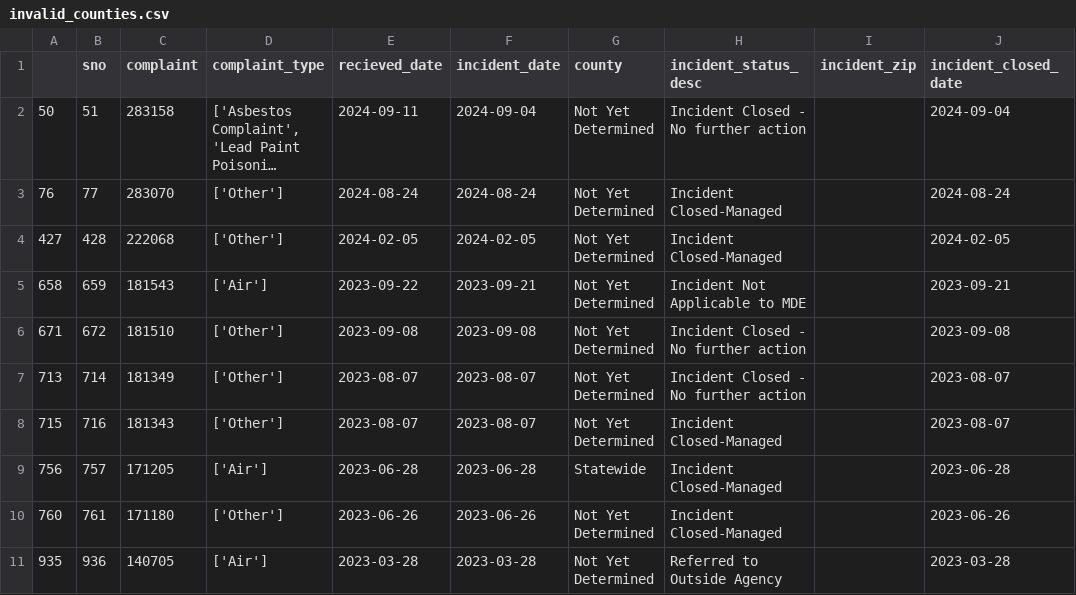
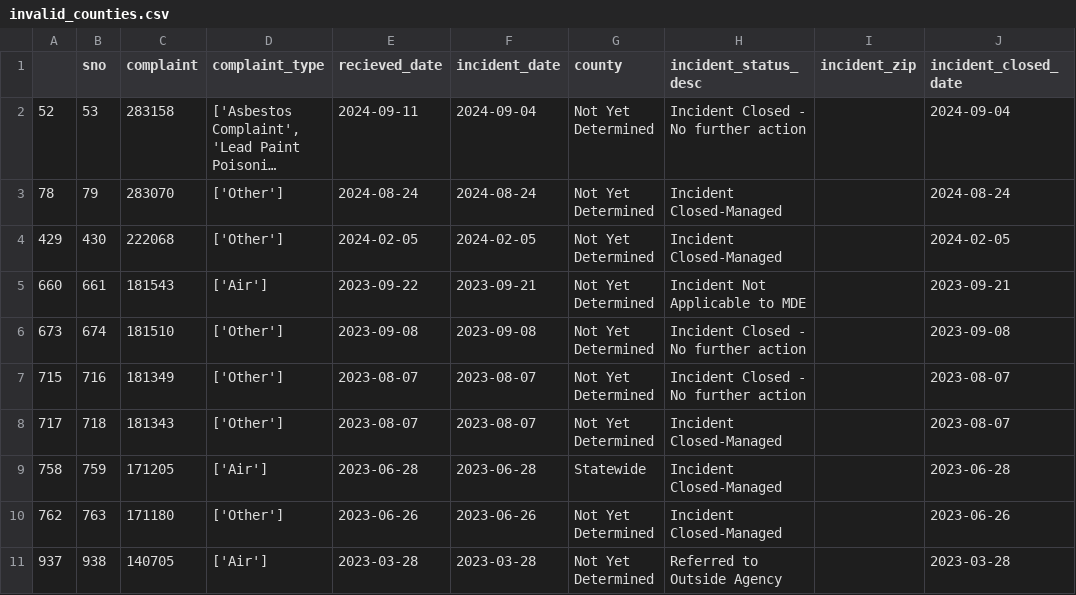
Before and after one commit to gguerrei/live-nicar-pipeline, a CSV file: exported_data/invalid_counties.csv, drawn as a sheet; long unchanged cells end in …; removed rows and columns are numbered as before the commit, all else as after; the diff names each change by its address in the sheet, - before the commit and + after, or states it on an @@ line.

```diff
--- a/exported_data/invalid_counties.csv
+++ b/exported_data/invalid_counties.csv
-A2: 50
+A2: 52
-B2 (sno): 51
+B2 (sno): 53
-A3: 76
+A3: 78
-B3 (sno): 77
+B3 (sno): 79
-A4: 427
+A4: 429
-B4 (sno): 428
+B4 (sno): 430
-A5: 658
+A5: 660
-B5 (sno): 659
+B5 (sno): 661
-A6: 671
+A6: 673
-B6 (sno): 672
+B6 (sno): 674
-row 7: 713 | 714 | 181349 | ['Other'] | 2023-08-07 | 2023-08-07 | Not Yet Determined | Incident Closed - No further action |  | 2023-08-07
-C7 (complaint): 181343
+C7 (complaint): 181349
-H7 (incident_status_desc): Incident Closed-Managed
+H7 (incident_status_desc): Incident Closed - No further action
+row 8: 717 | 718 | 181343 | ['Other'] | 2023-08-07 | 2023-08-07 | Not Yet Determined | Incident Closed-Managed |  | 2023-08-07
-A9: 756
+A9: 758
-B9 (sno): 757
+B9 (sno): 759
-A10: 760
+A10: 762
-B10 (sno): 761
+B10 (sno): 763
-A11: 935
+A11: 937
-B11 (sno): 936
+B11 (sno): 938
```
Also changed, not shown: exported_data/all_complaints.csv.
